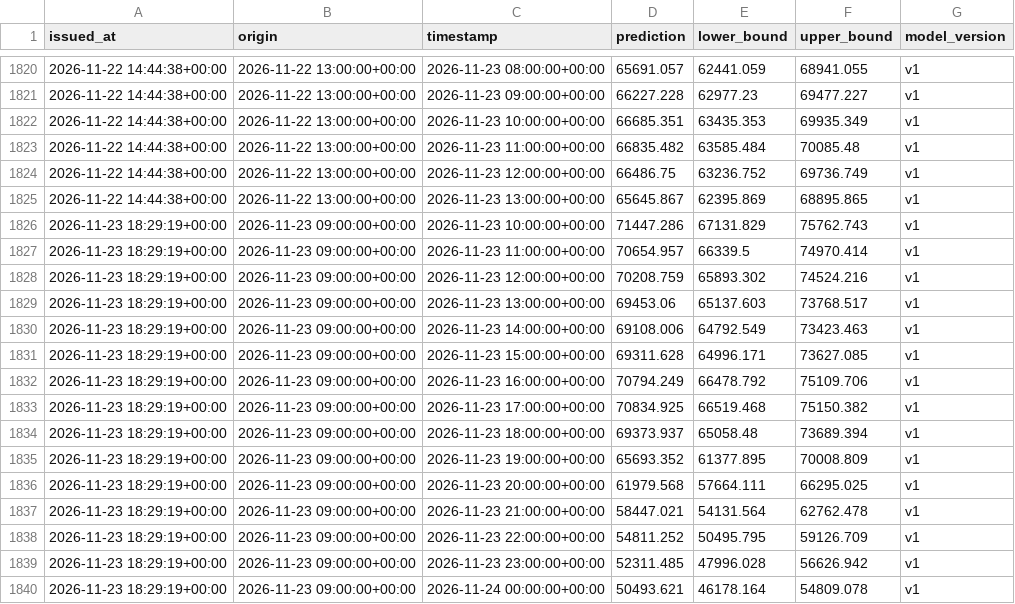
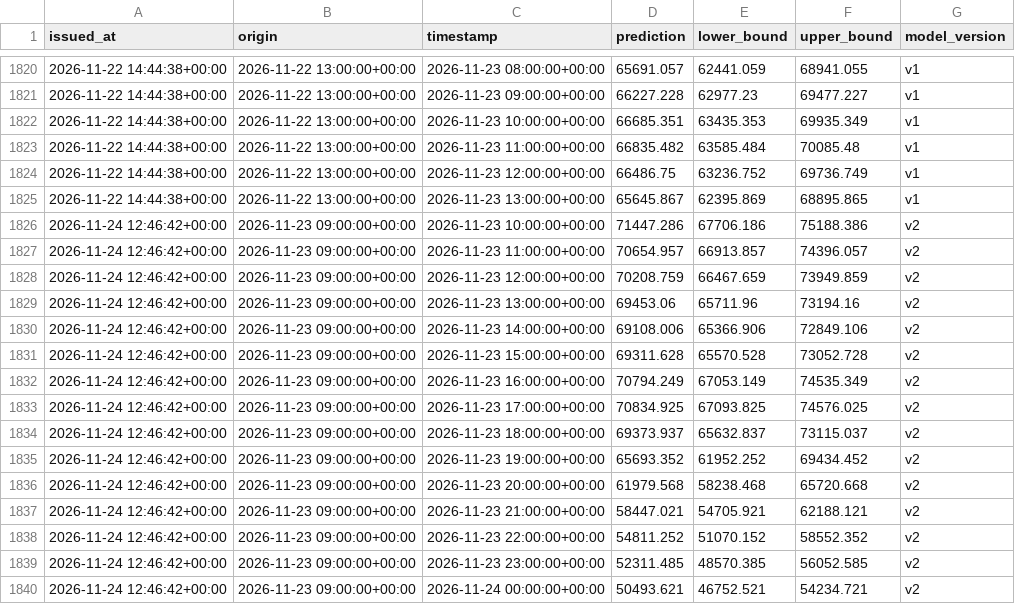
Before and after one commit to jyotishmanh07/stromblick, a CSV file: data/forecasts/forecast_log.csv, drawn as a sheet; only a part is shown, gaps mark what is left out; the diff covers the shown part only.

```diff
--- a/data/forecasts/forecast_log.csv
+++ b/data/forecasts/forecast_log.csv
@@ -1825,16 +1825,16 @@ issued_at,origin,timestamp,prediction,lower_bound,upper_bound,model_version
 2026-11-22 14:44:38+00:00,2026-11-22 13:00:00+00:00,2026-11-23 13:00:00+00:00,65645.867,62395.869,68895.865,v1
-2026-11-23 18:29:19+00:00,2026-11-23 09:00:00+00:00,2026-11-23 10:00:00+00:00,71447.286,67131.829,75762.743,v1
-2026-11-23 18:29:19+00:00,2026-11-23 09:00:00+00:00,2026-11-23 11:00:00+00:00,70654.957,66339.5,74970.414,v1
-2026-11-23 18:29:19+00:00,2026-11-23 09:00:00+00:00,2026-11-23 12:00:00+00:00,70208.759,65893.302,74524.216,v1
-2026-11-23 18:29:19+00:00,2026-11-23 09:00:00+00:00,2026-11-23 13:00:00+00:00,69453.06,65137.603,73768.517,v1
-2026-11-23 18:29:19+00:00,2026-11-23 09:00:00+00:00,2026-11-23 14:00:00+00:00,69108.006,64792.549,73423.463,v1
-2026-11-23 18:29:19+00:00,2026-11-23 09:00:00+00:00,2026-11-23 15:00:00+00:00,69311.628,64996.171,73627.085,v1
-2026-11-23 18:29:19+00:00,2026-11-23 09:00:00+00:00,2026-11-23 16:00:00+00:00,70794.249,66478.792,75109.706,v1
-2026-11-23 18:29:19+00:00,2026-11-23 09:00:00+00:00,2026-11-23 17:00:00+00:00,70834.925,66519.468,75150.382,v1
-2026-11-23 18:29:19+00:00,2026-11-23 09:00:00+00:00,2026-11-23 18:00:00+00:00,69373.937,65058.48,73689.394,v1
-2026-11-23 18:29:19+00:00,2026-11-23 09:00:00+00:00,2026-11-23 19:00:00+00:00,65693.352,61377.895,70008.809,v1
-2026-11-23 18:29:19+00:00,2026-11-23 09:00:00+00:00,2026-11-23 20:00:00+00:00,61979.568,57664.111,66295.025,v1
-2026-11-23 18:29:19+00:00,2026-11-23 09:00:00+00:00,2026-11-23 21:00:00+00:00,58447.021,54131.564,62762.478,v1
-2026-11-23 18:29:19+00:00,2026-11-23 09:00:00+00:00,2026-11-23 22:00:00+00:00,54811.252,50495.795,59126.709,v1
-2026-11-23 18:29:19+00:00,2026-11-23 09:00:00+00:00,2026-11-23 23:00:00+00:00,52311.485,47996.028,56626.942,v1
-2026-11-23 18:29:19+00:00,2026-11-23 09:00:00+00:00,2026-11-24 00:00:00+00:00,50493.621,46178.164,54809.078,v1
+2026-11-24 12:46:42+00:00,2026-11-23 09:00:00+00:00,2026-11-23 10:00:00+00:00,71447.286,67706.186,75188.386,v2
+2026-11-24 12:46:42+00:00,2026-11-23 09:00:00+00:00,2026-11-23 11:00:00+00:00,70654.957,66913.857,74396.057,v2
+2026-11-24 12:46:42+00:00,2026-11-23 09:00:00+00:00,2026-11-23 12:00:00+00:00,70208.759,66467.659,73949.859,v2
+2026-11-24 12:46:42+00:00,2026-11-23 09:00:00+00:00,2026-11-23 13:00:00+00:00,69453.06,65711.96,73194.16,v2
+2026-11-24 12:46:42+00:00,2026-11-23 09:00:00+00:00,2026-11-23 14:00:00+00:00,69108.006,65366.906,72849.106,v2
+2026-11-24 12:46:42+00:00,2026-11-23 09:00:00+00:00,2026-11-23 15:00:00+00:00,69311.628,65570.528,73052.728,v2
+2026-11-24 12:46:42+00:00,2026-11-23 09:00:00+00:00,2026-11-23 16:00:00+00:00,70794.249,67053.149,74535.349,v2
+2026-11-24 12:46:42+00:00,2026-11-23 09:00:00+00:00,2026-11-23 17:00:00+00:00,70834.925,67093.825,74576.025,v2
+2026-11-24 12:46:42+00:00,2026-11-23 09:00:00+00:00,2026-11-23 18:00:00+00:00,69373.937,65632.837,73115.037,v2
+2026-11-24 12:46:42+00:00,2026-11-23 09:00:00+00:00,2026-11-23 19:00:00+00:00,65693.352,61952.252,69434.452,v2
+2026-11-24 12:46:42+00:00,2026-11-23 09:00:00+00:00,2026-11-23 20:00:00+00:00,61979.568,58238.468,65720.668,v2
+2026-11-24 12:46:42+00:00,2026-11-23 09:00:00+00:00,2026-11-23 21:00:00+00:00,58447.021,54705.921,62188.121,v2
+2026-11-24 12:46:42+00:00,2026-11-23 09:00:00+00:00,2026-11-23 22:00:00+00:00,54811.252,51070.152,58552.352,v2
+2026-11-24 12:46:42+00:00,2026-11-23 09:00:00+00:00,2026-11-23 23:00:00+00:00,52311.485,48570.385,56052.585,v2
+2026-11-24 12:46:42+00:00,2026-11-23 09:00:00+00:00,2026-11-24 00:00:00+00:00,50493.621,46752.521,54234.721,v2
```
Also changed, not shown: 36 edited cells elsewhere in this file, 1 other file.
